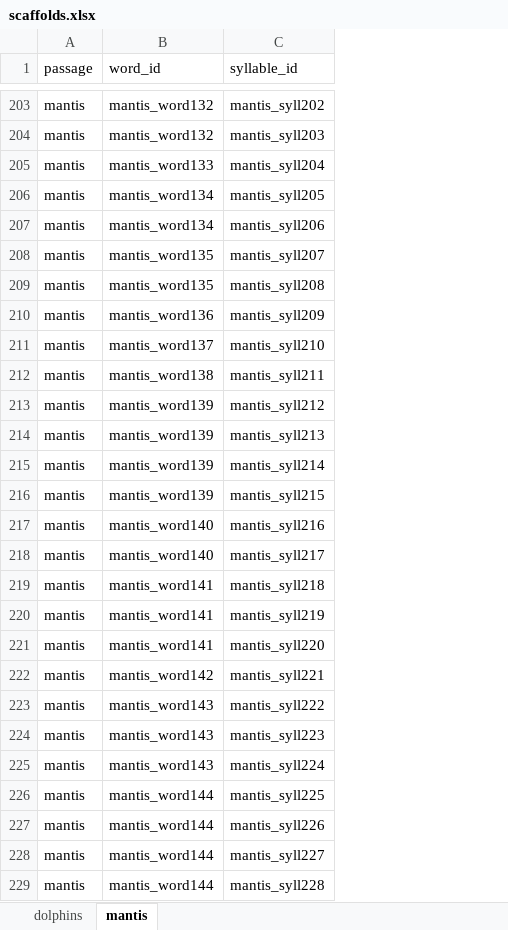
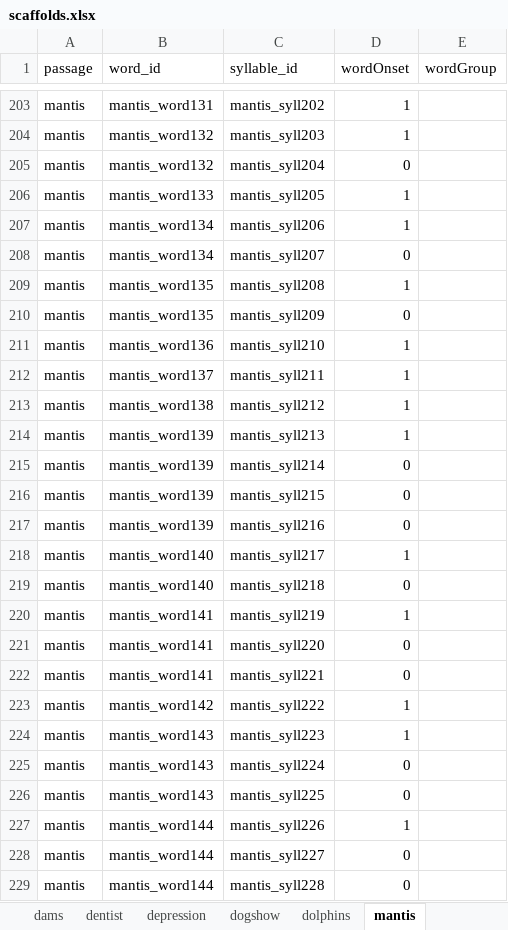
Before and after one commit to NDCLab/readAloud-valence-dataset, an Excel workbook: code/scaffolds.xlsx, sheet mantis, drawn as a sheet; only a part is shown, gaps mark what is left out; values as stored, in another font and other column widths than the file's, no borders; the diff covers the shown part only; the diff names each change by its address in the sheet, - before the commit and + after, or states it on an @@ line.

```diff
--- a/code/scaffolds.xlsx (sheet mantis)
+++ b/code/scaffolds.xlsx (sheet mantis)
+sheet tab: dams
+sheet tab: dentist
+sheet tab: depression
+sheet tab: dogshow
+column D (wordOnset), rows 203-229: 1 | 1 | 0 | 1 | 1 | 0 | 1 | 0 | 1 | 1 | 1 | 1 | 0 | 0 | 0 | 1 | 0 | 1 | 0 | 0 | 1 | 1 | 0 | 0 | 1 | 0 | 0
+column E (wordGroup), empty
-B203 (word_id): mantis_word132
+B203 (word_id): mantis_word131
-B205 (word_id): mantis_word133
+B205 (word_id): mantis_word132
-B206 (word_id): mantis_word134
+B206 (word_id): mantis_word133
-B208 (word_id): mantis_word135
+B208 (word_id): mantis_word134
-B210 (word_id): mantis_word136
+B210 (word_id): mantis_word135
-B211 (word_id): mantis_word137
+B211 (word_id): mantis_word136
-B212 (word_id): mantis_word138
+B212 (word_id): mantis_word137
-B213 (word_id): mantis_word139
+B213 (word_id): mantis_word138
-B217 (word_id): mantis_word140
+B217 (word_id): mantis_word139
-B219 (word_id): mantis_word141
+B219 (word_id): mantis_word140
-B222 (word_id): mantis_word142
+B222 (word_id): mantis_word141
-B223 (word_id): mantis_word143
+B223 (word_id): mantis_word142
-B226 (word_id): mantis_word144
+B226 (word_id): mantis_word143
```
Also changed, not shown: 2 added rows and 93 edited cells elsewhere in this sheet, other sheet tabs, 1 other file.
